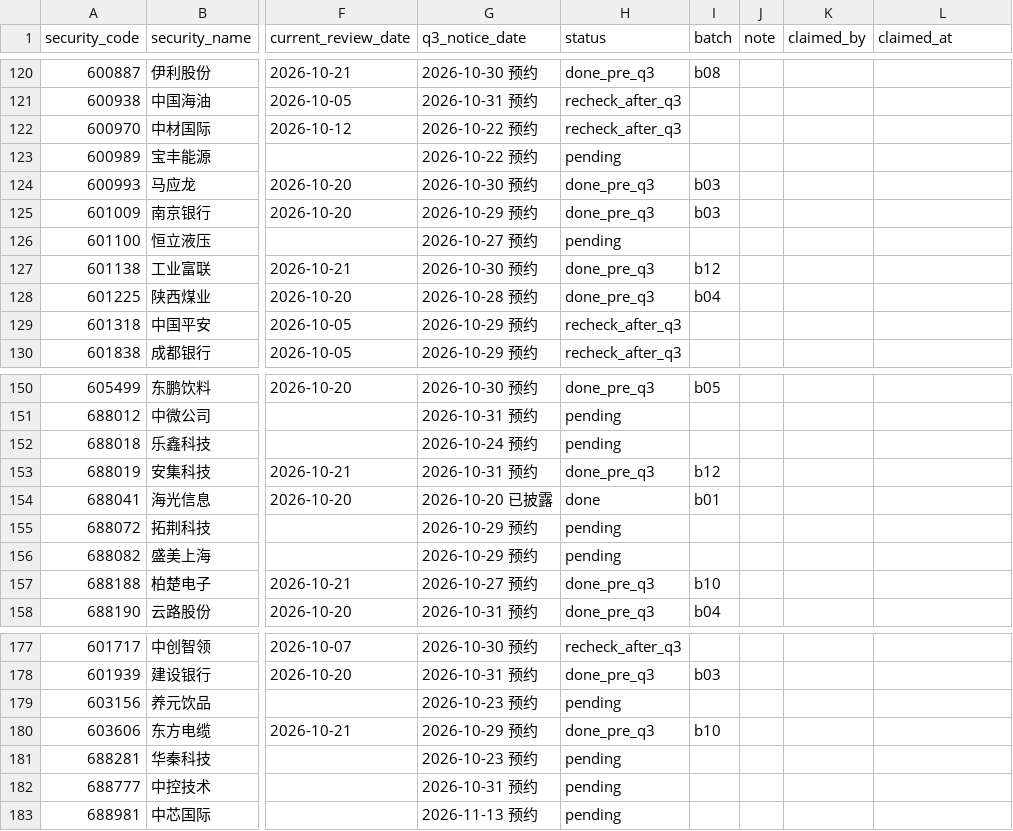
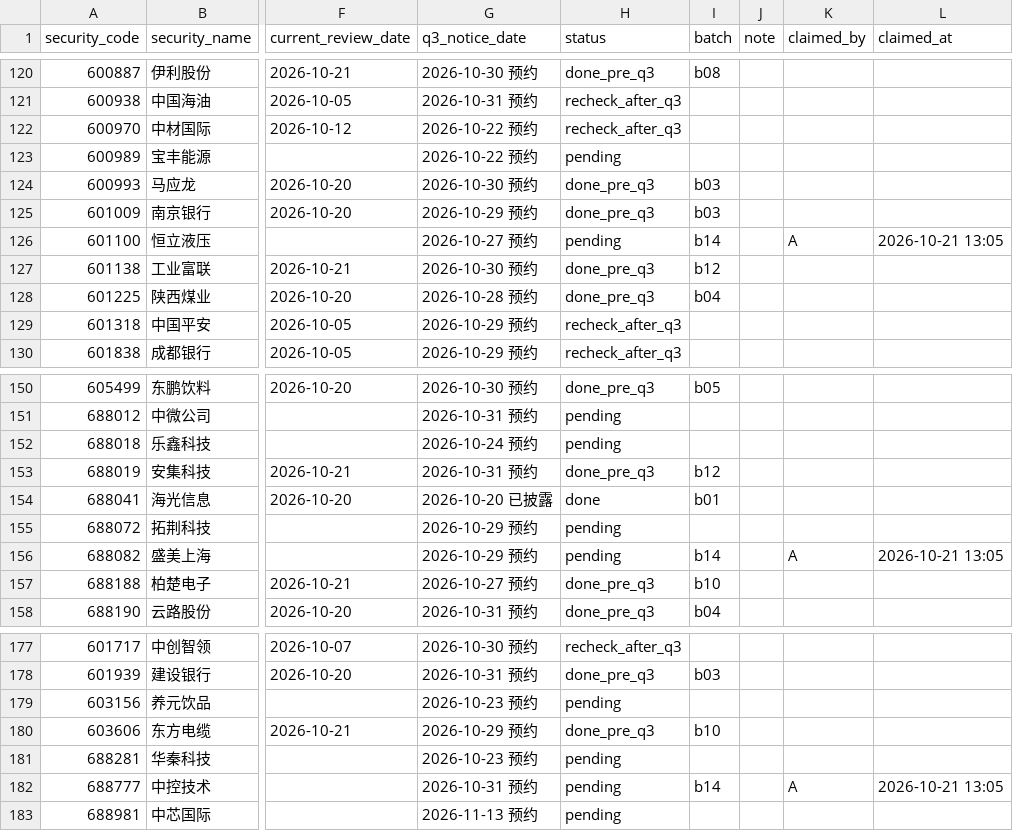
Before and after one commit to wylflc/raykey, a CSV file: data/experiments/exp_independent_pool_2026q3/queue.csv, drawn as a sheet; only a part is shown, gaps mark what is left out; the diff covers the shown part only; the diff names each change by its address in the sheet, - before the commit and + after, or states it on an @@ line.

```diff
--- a/data/experiments/exp_independent_pool_2026q3/queue.csv
+++ b/data/experiments/exp_independent_pool_2026q3/queue.csv
-I126 (batch): (empty)
+I126 (batch): b14
-K126 (claimed_by): (empty)
+K126 (claimed_by): A
-L126 (claimed_at): (empty)
+L126 (claimed_at): 2026-10-21 13:05
-I156 (batch): (empty)
+I156 (batch): b14
-K156 (claimed_by): (empty)
+K156 (claimed_by): A
-L156 (claimed_at): (empty)
+L156 (claimed_at): 2026-10-21 13:05
-I182 (batch): (empty)
+I182 (batch): b14
-K182 (claimed_by): (empty)
+K182 (claimed_by): A
-L182 (claimed_at): (empty)
+L182 (claimed_at): 2026-10-21 13:05
```
Also changed, not shown: 15 edited cells elsewhere in this file.
